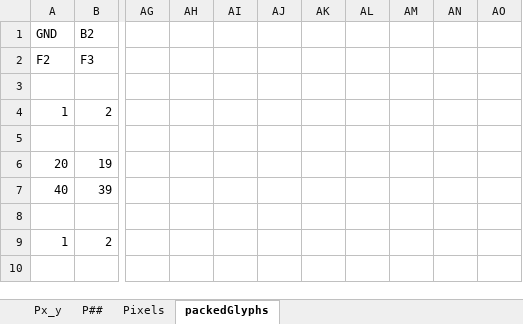
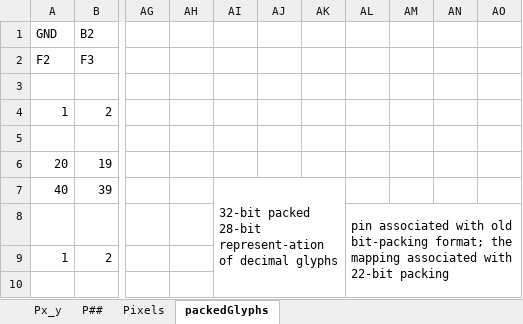
Before and after one commit to kilometersperhour/nema-matrix-hardware, an Excel workbook: header_pin_map.xlsx, sheet packedGlyphs, drawn as a sheet; only a part is shown, gaps mark what is left out; values as stored, in another font and other column widths than the file's, no cell formats; conditional formats not drawn; the diff covers the shown part only; the diff names each change by its address in the sheet, - before the commit and + after, or states it on an @@ line.

```diff
--- a/header_pin_map.xlsx (sheet packedGlyphs)
+++ b/header_pin_map.xlsx (sheet packedGlyphs)
-AI7: (empty)
+AI7: 32-bit packed 28-bit represent-ation of decimal glyphs
+AI7:AK10 merged
-AL8: (empty)
+AL8: pin associated with old bit-packing format; the mapping associated with 22-bit packing
+AL8:AO11 merged
```
Also changed, not shown: 29 edited cells and merged cells elsewhere in this sheet, sheet Px_y, cell formats.
